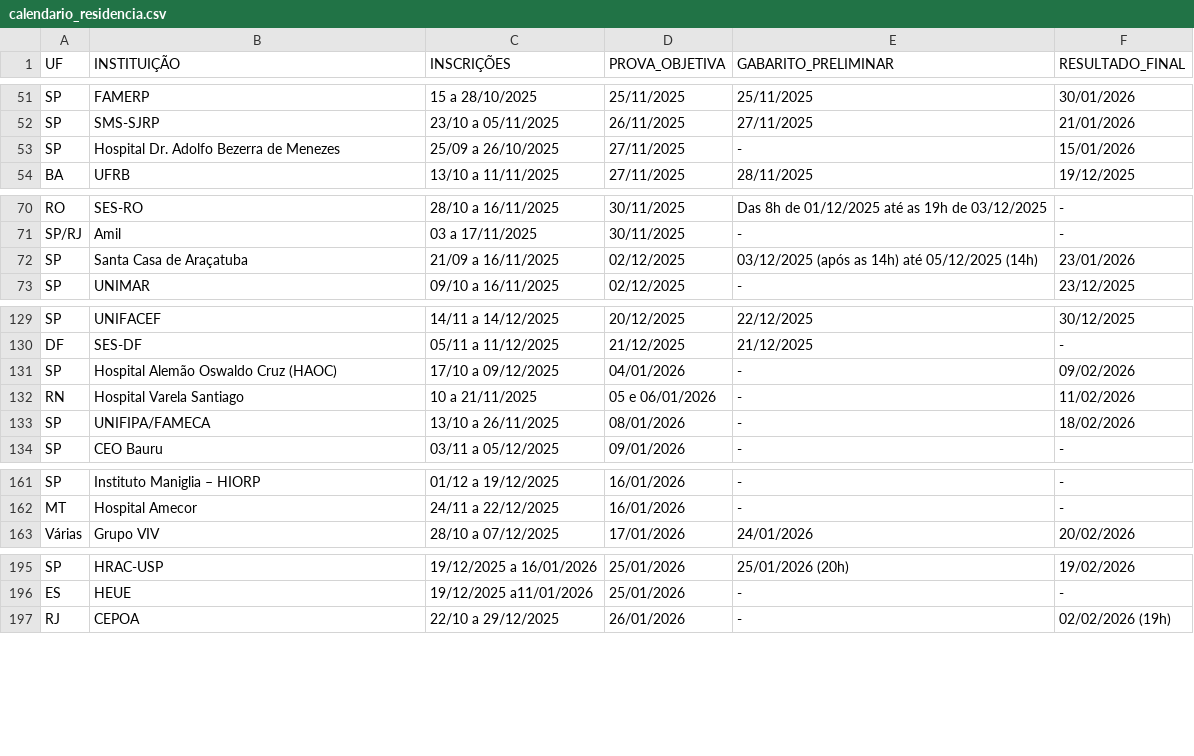
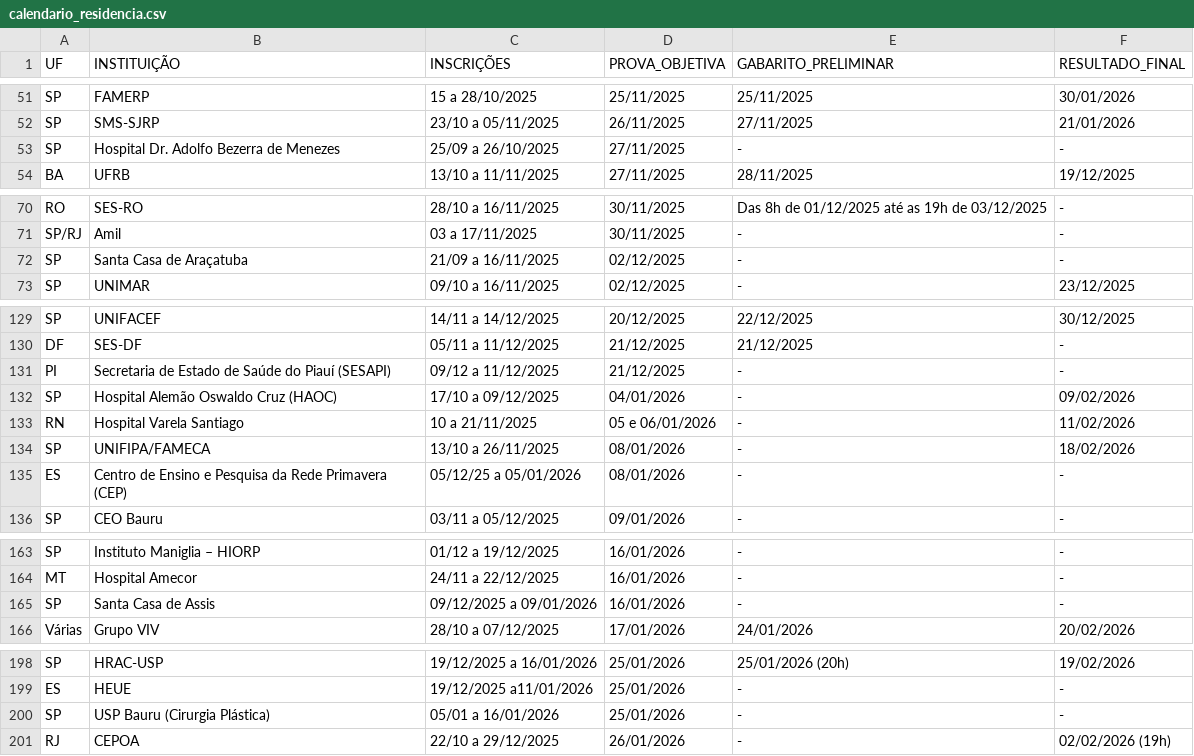
Before and after one commit to cadeteafya/calendario-provas, a CSV file: data/calendario_residencia.csv, drawn as a sheet; only a part is shown, gaps mark what is left out.

```diff
--- a/data/calendario_residencia.csv
+++ b/data/calendario_residencia.csv
@@ -52,3 +52,3 @@ SP,FAMERP,15 a 28/10/2025,25/11/2025,25/11/2025,30/01/2026
 SP,SMS-SJRP,23/10 a 05/11/2025,26/11/2025,27/11/2025,21/01/2026
-SP,Hospital Dr. Adolfo Bezerra de Menezes,25/09 a 26/10/2025,27/11/2025,-,15/01/2026
+SP,Hospital Dr. Adolfo Bezerra de Menezes,25/09 a 26/10/2025,27/11/2025,-,-
 BA,UFRB,13/10 a 11/11/2025,27/11/2025,28/11/2025,19/12/2025
@@ -71,3 +71,3 @@ RO,SES-RO,28/10 a 16/11/2025,30/11/2025,Das 8h de 01/12/2025 até as 19h de 03/1
 SP/RJ,Amil,03 a 17/11/2025,30/11/2025,-,-
-SP,Santa Casa de Araçatuba,21/09 a 16/11/2025,02/12/2025,03/12/2025 (após as 14h) até 05/12/2025 (14h),23/01/2026
+SP,Santa Casa de Araçatuba,21/09 a 16/11/2025,02/12/2025,-,-
 SP,UNIMAR,09/10 a 16/11/2025,02/12/2025,-,23/12/2025
@@ -130,2 +130,3 @@ SP,UNIFACEF,14/11 a 14/12/2025,20/12/2025,22/12/2025,30/12/2025
 DF,SES-DF,05/11 a 11/12/2025,21/12/2025,21/12/2025,-
+PI,Secretaria de Estado de Saúde do Piauí (SESAPI),09/12 a 11/12/2025,21/12/2025,-,-
 SP,Hospital Alemão Oswaldo Cruz (HAOC),17/10 a 09/12/2025,04/01/2026,-,09/02/2026
@@ -133,2 +134,3 @@ RN,Hospital Varela Santiago,10 a 21/11/2025,05 e 06/01/2026,-,11/02/2026
 SP,UNIFIPA/FAMECA,13/10 a 26/11/2025,08/01/2026,-,18/02/2026
+ES,Centro de Ensino e Pesquisa da Rede Primavera (CEP),05/12/25 a 05/01/2026,08/01/2026,-,-
 SP,CEO Bauru,03/11 a 05/12/2025,09/01/2026,-,-
@@ -162,2 +164,3 @@ SP,Instituto Maniglia – HIORP,01/12 a 19/12/2025,16/01/2026,-,-
 MT,Hospital Amecor,24/11 a 22/12/2025,16/01/2026,-,-
+SP,Santa Casa de Assis,09/12/2025 a 09/01/2026,16/01/2026,-,-
 Várias,Grupo VIV,28/10 a 07/12/2025,17/01/2026,24/01/2026,20/02/2026
@@ -196,2 +199,3 @@ SP,HRAC-USP,19/12/2025 a 16/01/2026,25/01/2026,25/01/2026 (20h),19/02/2026
 ES,HEUE,19/12/2025 a11/01/2026,25/01/2026,-,-
+SP,USP Bauru (Cirurgia Plástica),05/01 a 16/01/2026,25/01/2026,-,-
 RJ,CEPOA,22/10 a 29/12/2025,26/01/2026,-,02/02/2026 (19h)
```
Also changed, not shown: 2 other files.
